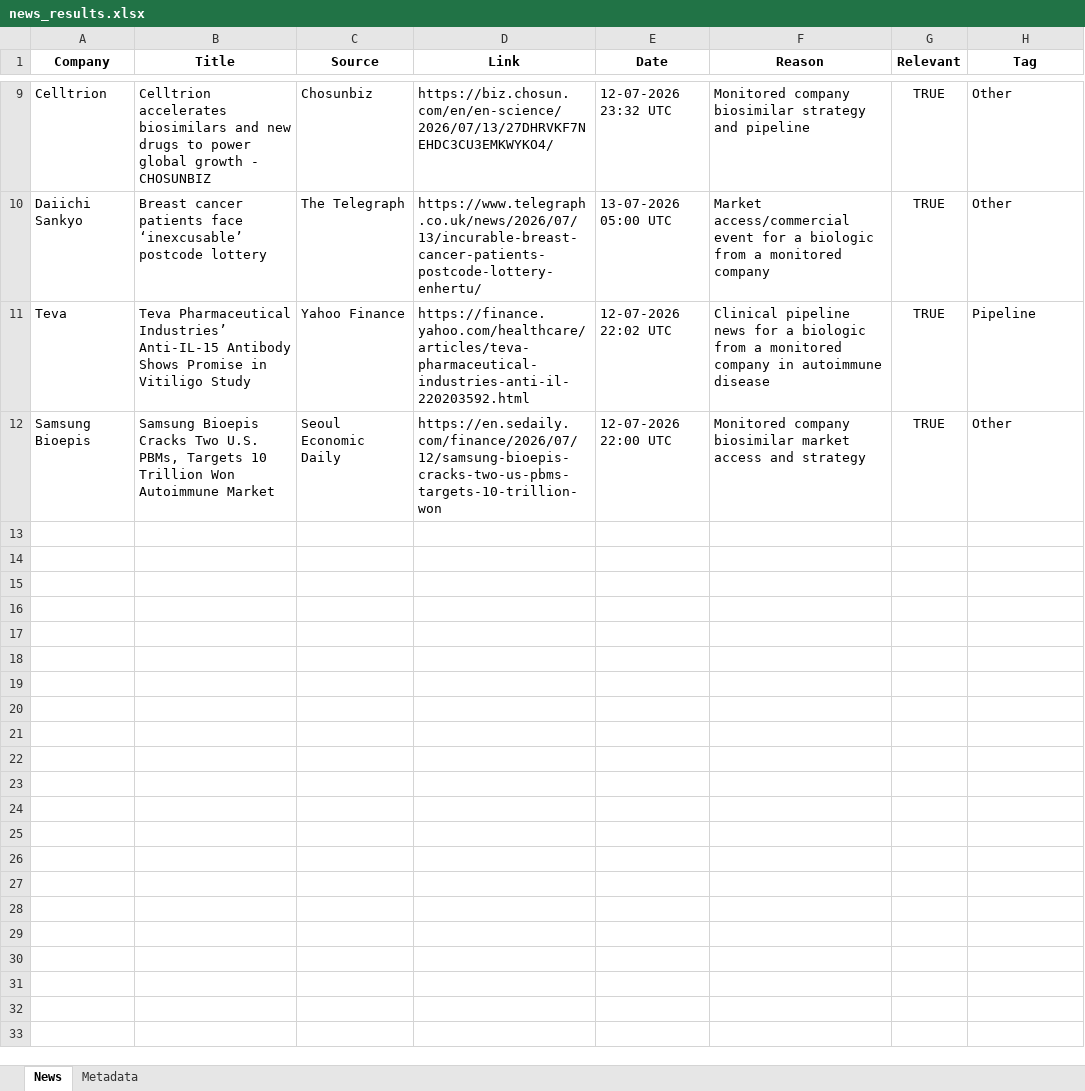
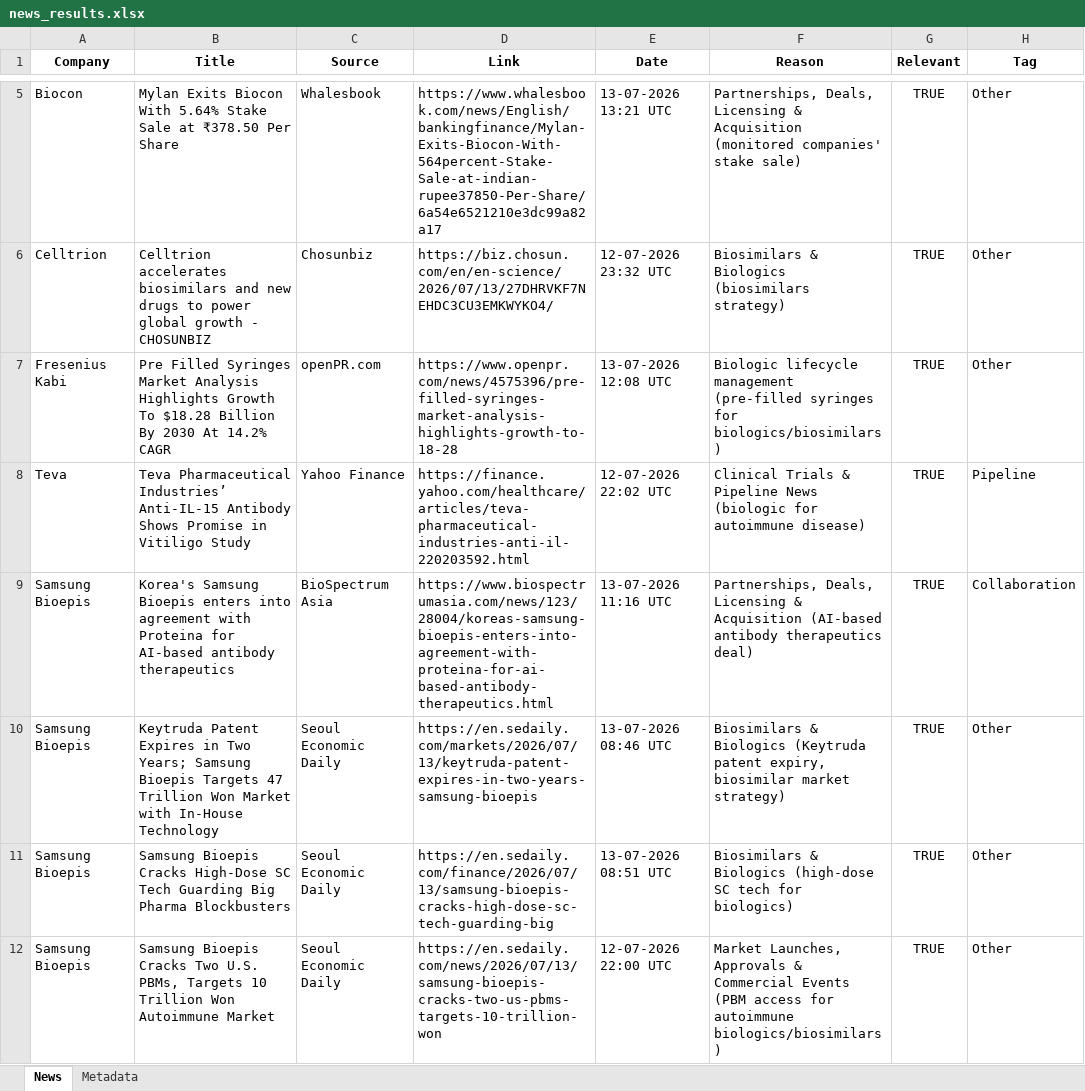
Before and after one commit to synapseKrishna/Ved, an Excel workbook: news_results.xlsx, sheet News, drawn as a sheet; only a part is shown, gaps mark what is left out; values as stored, in another font and other column widths than the file's, no borders; removed rows and columns are numbered as before the commit, all else as after; the diff covers the shown part only; the diff names each change by its address in the sheet, - before the commit and + after, or states it on an @@ line.

```diff
--- a/news_results.xlsx (sheet News)
+++ b/news_results.xlsx (sheet News)
+row 5: Biocon | Mylan Exits Biocon With 5.64% Stake Sale at ₹378.50 Per Share | Whalesbook | https://www.whalesbook.com/news/English/bankingfinance/Mylan-Exits-Biocon-With-564percent-Stake-Sale-at-indian-rupee37850-Per-Share/6a54e6521210e3dc99a82a17 | 13-07-2026 13:21 UTC | Partnerships, Deals, Licensing & Acquisition (monitored companies' stake sale) | TRUE | Other
-F6 (Reason): Monitored company biosimilar strategy and pipeline
+F6 (Reason): Biosimilars & Biologics (biosimilars strategy)
-row 10: Daiichi Sankyo | Breast cancer patients face ‘inexcusable’ postcode lottery | The Telegraph | https://www.telegraph.co.uk/news/2026/07/13/incurable-breast-cancer-patients-postcode-lottery-enhertu/ | 13-07-2026 05:00 UTC | Market access/commercial event for a biologic from a monitored company | TRUE | Other
+row 7: Fresenius Kabi | Pre Filled Syringes Market Analysis Highlights Growth To $18.28 Billion By 2030 At 14.2% CAGR | openPR.com | https://www.openpr.com/news/4575396/pre-filled-syringes-market-analysis-highlights-growth-to-18-28 | 13-07-2026 12:08 UTC | Biologic lifecycle management (pre-filled syringes for biologics/biosimilars) | TRUE | Other
-F8 (Reason): Clinical pipeline news for a biologic from a monitored company in autoimmune disease
+F8 (Reason): Clinical Trials & Pipeline News (biologic for autoimmune disease)
+row 9: Samsung Bioepis | Korea's Samsung Bioepis enters into agreement with Proteina for AI-based antibody therapeutics | BioSpectrum Asia | https://www.biospectrumasia.com/news/123/28004/koreas-samsung-bioepis-enters-into-agreement-with-proteina-for-ai-based-antibody-therapeutics.html | 13-07-2026 11:16 UTC | Partnerships, Deals, Licensing & Acquisition (AI-based antibody therapeutics deal) | TRUE | Collaboration
+row 10: Samsung Bioepis | Keytruda Patent Expires in Two Years; Samsung Bioepis Targets 47 Trillion Won Market with In-House Technology | Seoul Economic Daily | https://en.sedaily.com/markets/2026/07/13/keytruda-patent-expires-in-two-years-samsung-bioepis | 13-07-2026 08:46 UTC | Biosimilars & Biologics (Keytruda patent expiry, biosimilar market strategy) | TRUE | Other
+row 11: Samsung Bioepis | Samsung Bioepis Cracks High-Dose SC Tech Guarding Big Pharma Blockbusters | Seoul Economic Daily | https://en.sedaily.com/finance/2026/07/13/samsung-bioepis-cracks-high-dose-sc-tech-guarding-big | 13-07-2026 08:51 UTC | Biosimilars & Biologics (high-dose SC tech for biologics) | TRUE | Other
-D12 (Link): https://en.sedaily.com/finance/2026/07/12/samsung-bioepis-cracks-two-us-pbms-targets-10-trillion-won
+D12 (Link): https://en.sedaily.com/news/2026/07/13/samsung-bioepis-cracks-two-us-pbms-targets-10-trillion-won
-F12 (Reason): Monitored company biosimilar market access and strategy
+F12 (Reason): Market Launches, Approvals & Commercial Events (PBM access for autoimmune biologics/biosimilars)
```
Also changed, not shown: 2 added rows, 6 removed rows and 1 edited cell elsewhere in this sheet, sheet Metadata, news_results_raw.xlsx.
